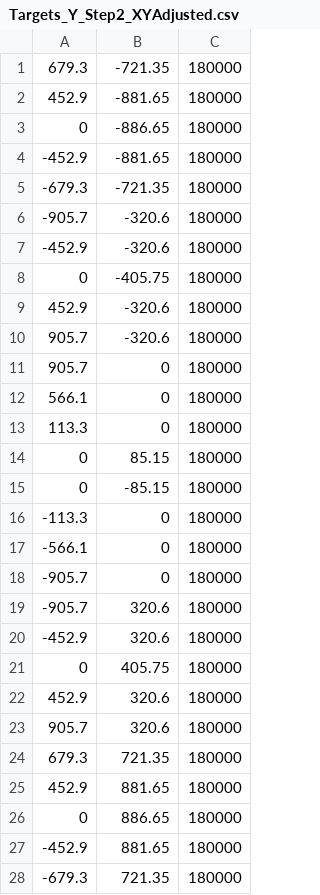
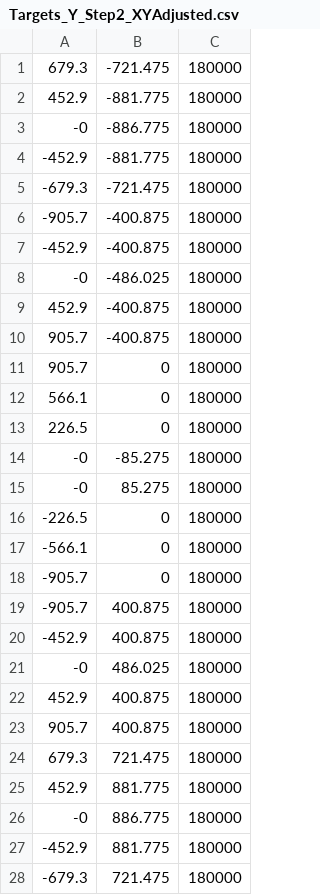
Before and after one commit to gisilves/gisilves.github.io, a CSV file: L0_data/Targets_Y_Step2_XYAdjusted.csv, drawn as a sheet.

```diff
--- a/L0_data/Targets_Y_Step2_XYAdjusted.csv
+++ b/L0_data/Targets_Y_Step2_XYAdjusted.csv
@@ -1,28 +1,28 @@
-679.3,-721.35,180000
-452.9,-881.65,180000
-0,-886.65,180000
--452.9,-881.65,180000
--679.3,-721.35,180000
--905.7,-320.6,180000
--452.9,-320.6,180000
-0,-405.75,180000
-452.9,-320.6,180000
-905.7,-320.6,180000
+679.3,-721.475,180000
+452.9,-881.775,180000
+-0,-886.775,180000
+-452.9,-881.775,180000
+-679.3,-721.475,180000
+-905.7,-400.875,180000
+-452.9,-400.875,180000
+-0,-486.025,180000
+452.9,-400.875,180000
+905.7,-400.875,180000
 905.7,0,180000
 566.1,0,180000
-113.3,0,180000
-0,85.15,180000
-0,-85.15,180000
--113.3,0,180000
+226.5,0,180000
+-0,-85.275,180000
+-0,85.275,180000
+-226.5,0,180000
 -566.1,0,180000
 -905.7,0,180000
--905.7,320.6,180000
--452.9,320.6,180000
-0,405.75,180000
-452.9,320.6,180000
-905.7,320.6,180000
-679.3,721.35,180000
-452.9,881.65,180000
-0,886.65,180000
--452.9,881.65,180000
--679.3,721.35,180000
+-905.7,400.875,180000
+-452.9,400.875,180000
+-0,486.025,180000
+452.9,400.875,180000
+905.7,400.875,180000
+679.3,721.475,180000
+452.9,881.775,180000
+-0,886.775,180000
+-452.9,881.775,180000
+-679.3,721.475,180000
```
Also changed, not shown: L0_data/Targets_U_Step3_XYAdjusted.csv, L0_data/Targets_U_Step4_XYAdjusted.csv, 2 other files.
